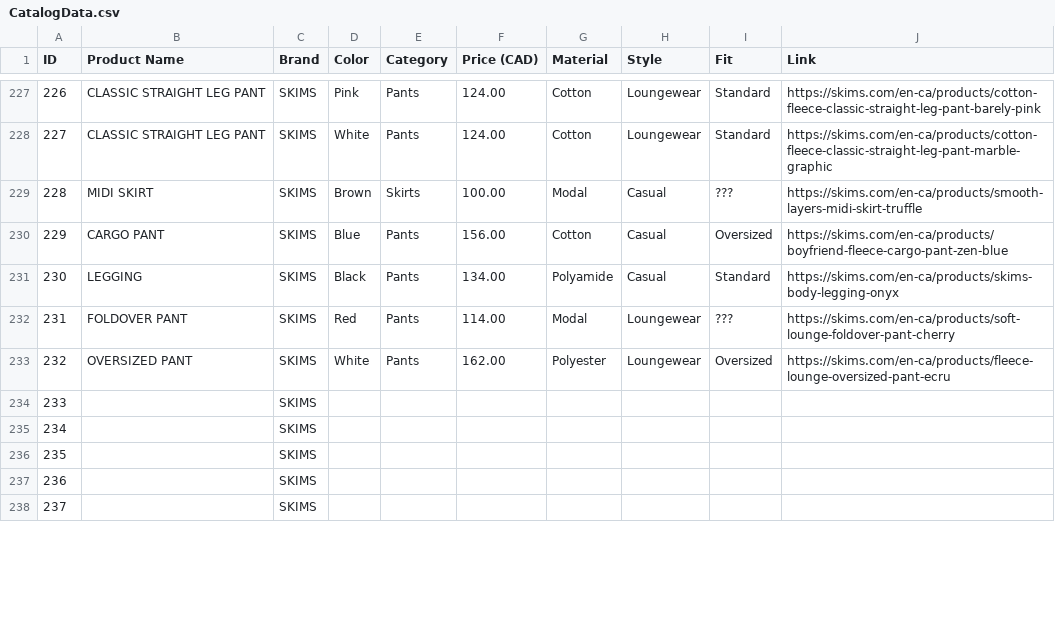
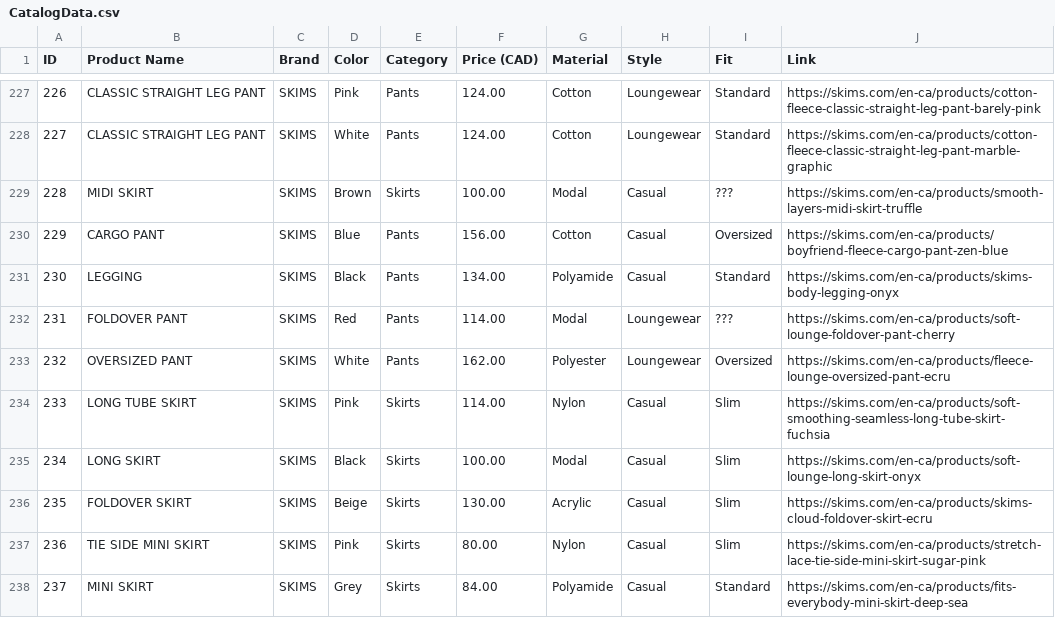
Before and after one commit to JMatthewK/CSCI-2040U-Project-2025, a CSV file: data/CatalogData.csv, drawn as a sheet; only a part is shown, gaps mark what is left out; the diff covers the shown part only.

Commit message:
Added SKIMS data to CSV

```diff
--- a/data/CatalogData.csv
+++ b/data/CatalogData.csv
@@ -233,6 +233,6 @@ ID,Product Name,Brand,Color,Category,Price (CAD),Material,Style,Fit,Link
 232,OVERSIZED PANT,SKIMS,White,Pants,162.00,Polyester,Loungewear,Oversized,https://skims.com/en-ca/products/fleece-lounge-oversized-pant-ecru
-233,,SKIMS,,,,,,,
-234,,SKIMS,,,,,,,
-235,,SKIMS,,,,,,,
-236,,SKIMS,,,,,,,
-237,,SKIMS,,,,,,,
+233,LONG TUBE SKIRT,SKIMS,Pink,Skirts,114.00,Nylon,Casual,Slim,https://skims.com/en-ca/products/soft-smoothing-seamless-long-tube-skirt-fuchsia
+234,LONG SKIRT,SKIMS,Black,Skirts,100.00,Modal,Casual,Slim,https://skims.com/en-ca/products/soft-lounge-long-skirt-onyx
+235,FOLDOVER SKIRT,SKIMS,Beige,Skirts,130.00,Acrylic,Casual,Slim,https://skims.com/en-ca/products/skims-cloud-foldover-skirt-ecru
+236,TIE SIDE MINI SKIRT,SKIMS,Pink,Skirts,80.00,Nylon,Casual,Slim,https://skims.com/en-ca/products/stretch-lace-tie-side-mini-skirt-sugar-pink
+237,MINI SKIRT,SKIMS,Grey,Skirts,84.00,Polyamide,Casual,Standard,https://skims.com/en-ca/products/fits-everybody-mini-skirt-deep-sea
```
Also changed, not shown: 104 edited cells elsewhere in this file, 3 other files.
